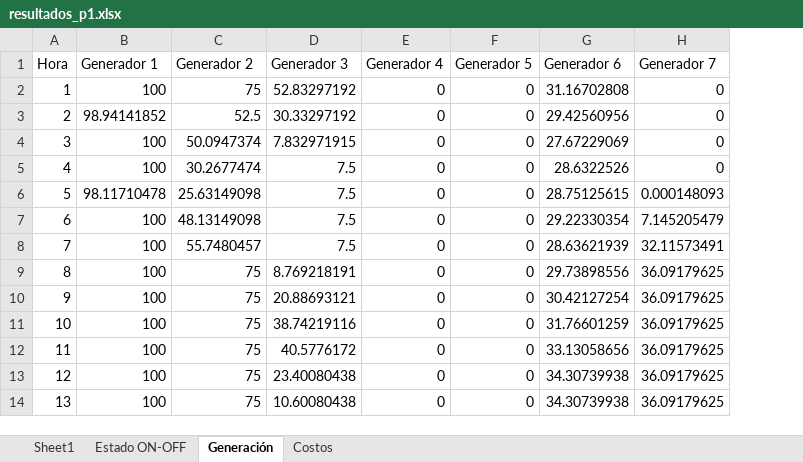
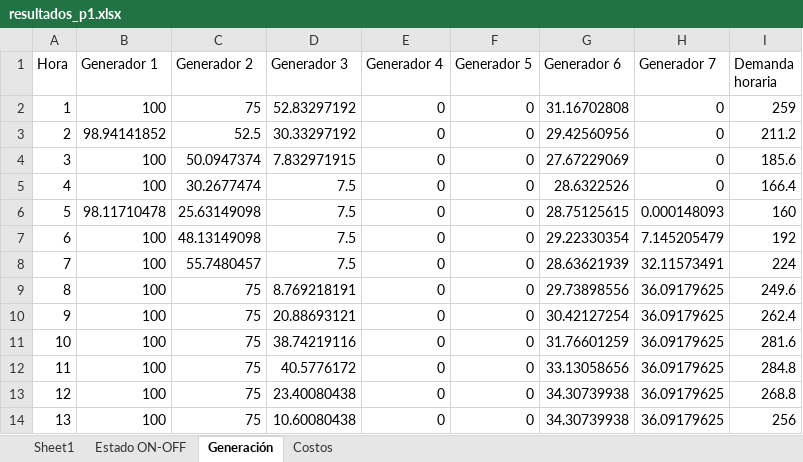
Before and after one commit to benstighe/Operacion-Economica, an Excel workbook: resultados_p1.xlsx, sheet Generación, drawn as a sheet; only a part is shown; values as stored, in another font and other column widths than the file's, no borders; the diff names each change by its address in the sheet, - before the commit and + after, or states it on an @@ line.

Commit message:
Agregada demanda horaria en resultados p1

```diff
--- a/resultados_p1.xlsx (sheet Generación)
+++ b/resultados_p1.xlsx (sheet Generación)
+column I (Demanda horaria), rows 2-14: 259 | 211.2 | 185.6 | 166.4 | 160 | 192 | 224 | 249.6 | 262.4 | 281.6 | 284.8 | 268.8 | 256
```
Also changed, not shown: 1 other file.
